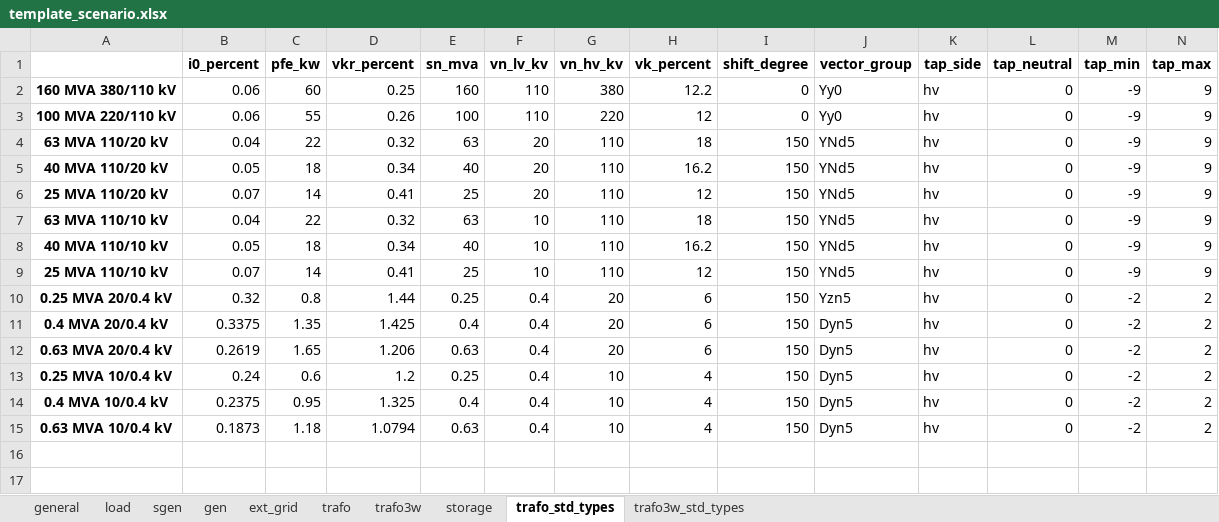
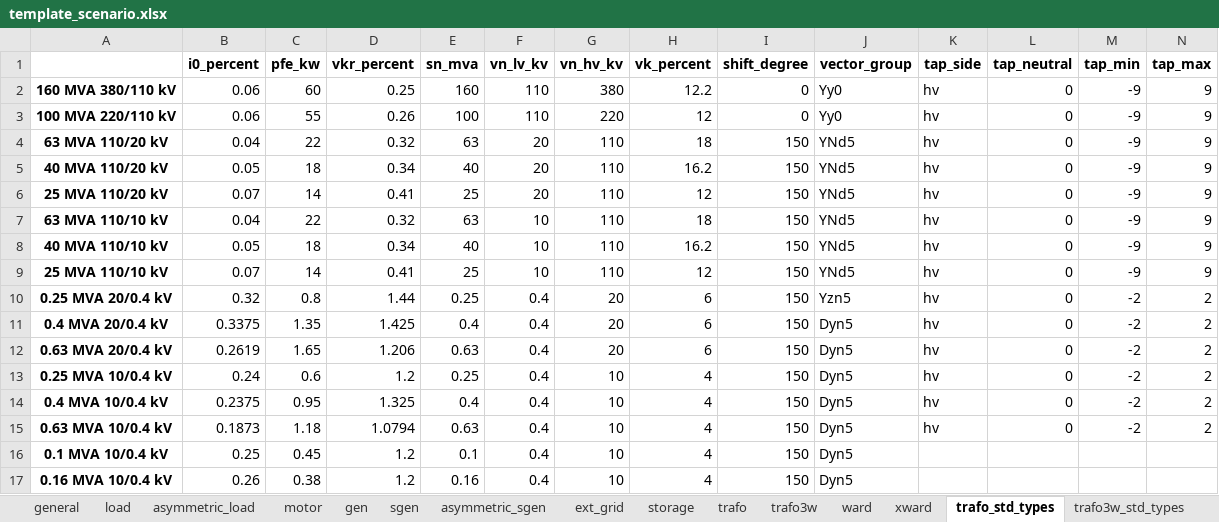
Before and after one commit to jiahechu/propens-pandapower, an Excel workbook: template_scenario.xlsx, sheet trafo_std_types, drawn as a sheet; only a part is shown; values as stored, in another font and other column widths than the file's, no borders; rows hold the shown columns only; the diff names each change by its address in the sheet, - before the commit and + after, or states it on an @@ line.

```diff
--- a/template_scenario.xlsx (sheet trafo_std_types)
+++ b/template_scenario.xlsx (sheet trafo_std_types)
+sheet tab: asymmetric_load
+sheet tab: motor
+sheet tab: asymmetric_sgen
+sheet tab: ward
+sheet tab: xward
@@ sheet tab order changed: general | load | asymmetric_load | motor | gen | sgen | asymmetric_sgen | ext_grid | storage | trafo | trafo3w | ward | xward | trafo_std_types | trafo3w_std_types @@
+row 16: 0.1 MVA 10/0.4 kV | 0.25 | 0.45 | 1.2 | 0.1 | 0.4 | 10 | 4 | 150 | Dyn5
+row 17: 0.16 MVA 10/0.4 kV | 0.26 | 0.38 | 1.2 | 0.16 | 0.4 | 10 | 4 | 150 | Dyn5
```
Also changed, not shown: sheet storage, sheet sgen, sheet load, sheet gen, sheet trafo, sheet trafo3w, example/kerber_landnetz_fl2/scenarios/basic.xlsx, example/kerber_landnetz_fl2/scenarios/pv.xlsx, 10 other files.
